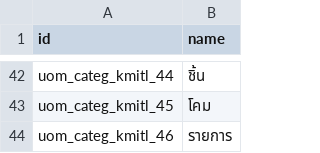
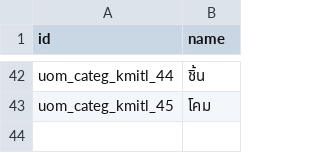
Before and after one commit to Aginix/kmitl, a CSV file: uom_category_kmitl/data/uom.category.csv, drawn as a sheet; only a part is shown, gaps mark what is left out; the diff names each change by its address in the sheet, - before the commit and + after, or states it on an @@ line.

```diff
--- a/uom_category_kmitl/data/uom.category.csv
+++ b/uom_category_kmitl/data/uom.category.csv
-row 44: uom_categ_kmitl_46 | รายการ
```
Also changed, not shown: uom_category_kmitl/data/uom.uom.csv.
